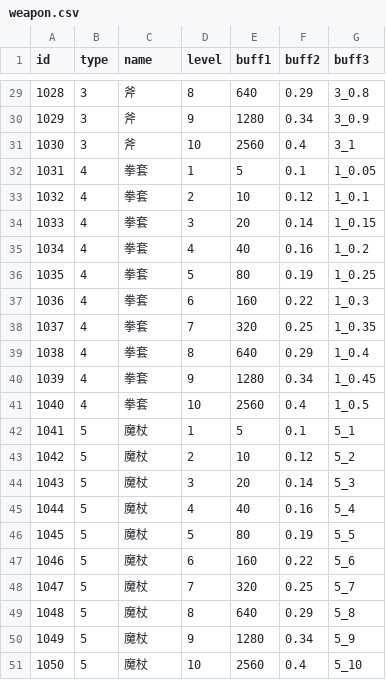
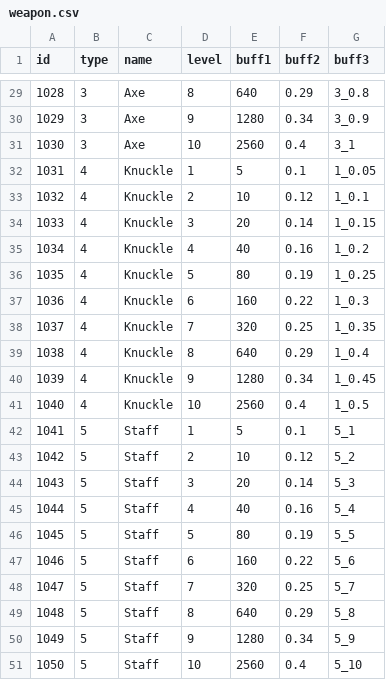
Before and after one commit to coder-hp/MergeDefense, a CSV file: MergeDefense/Assets/Excel/weapon.csv, drawn as a sheet; only a part is shown, gaps mark what is left out; the diff covers the shown part only.

```diff
--- a/MergeDefense/Assets/Excel/weapon.csv
+++ b/MergeDefense/Assets/Excel/weapon.csv
@@ -29,23 +29,23 @@
-1028,3,斧,8,640,0.29,3_0.8
-1029,3,斧,9,1280,0.34,3_0.9
-1030,3,斧,10,2560,0.4,3_1
-1031,4,拳套,1,5,0.1,1_0.05
-1032,4,拳套,2,10,0.12,1_0.1
-1033,4,拳套,3,20,0.14,1_0.15
-1034,4,拳套,4,40,0.16,1_0.2
-1035,4,拳套,5,80,0.19,1_0.25
-1036,4,拳套,6,160,0.22,1_0.3
-1037,4,拳套,7,320,0.25,1_0.35
-1038,4,拳套,8,640,0.29,1_0.4
-1039,4,拳套,9,1280,0.34,1_0.45
-1040,4,拳套,10,2560,0.4,1_0.5
-1041,5,魔杖,1,5,0.1,5_1
-1042,5,魔杖,2,10,0.12,5_2
-1043,5,魔杖,3,20,0.14,5_3
-1044,5,魔杖,4,40,0.16,5_4
-1045,5,魔杖,5,80,0.19,5_5
-1046,5,魔杖,6,160,0.22,5_6
-1047,5,魔杖,7,320,0.25,5_7
-1048,5,魔杖,8,640,0.29,5_8
-1049,5,魔杖,9,1280,0.34,5_9
-1050,5,魔杖,10,2560,0.4,5_10
+1028,3,Axe,8,640,0.29,3_0.8
+1029,3,Axe,9,1280,0.34,3_0.9
+1030,3,Axe,10,2560,0.4,3_1
+1031,4,Knuckle,1,5,0.1,1_0.05
+1032,4,Knuckle,2,10,0.12,1_0.1
+1033,4,Knuckle,3,20,0.14,1_0.15
+1034,4,Knuckle,4,40,0.16,1_0.2
+1035,4,Knuckle,5,80,0.19,1_0.25
+1036,4,Knuckle,6,160,0.22,1_0.3
+1037,4,Knuckle,7,320,0.25,1_0.35
+1038,4,Knuckle,8,640,0.29,1_0.4
+1039,4,Knuckle,9,1280,0.34,1_0.45
+1040,4,Knuckle,10,2560,0.4,1_0.5
+1041,5,Staff,1,5,0.1,5_1
+1042,5,Staff,2,10,0.12,5_2
+1043,5,Staff,3,20,0.14,5_3
+1044,5,Staff,4,40,0.16,5_4
+1045,5,Staff,5,80,0.19,5_5
+1046,5,Staff,6,160,0.22,5_6
+1047,5,Staff,7,320,0.25,5_7
+1048,5,Staff,8,640,0.29,5_8
+1049,5,Staff,9,1280,0.34,5_9
+1050,5,Staff,10,2560,0.4,5_10
```
Also changed, not shown: 27 edited cells elsewhere in this file, 1 other file.
